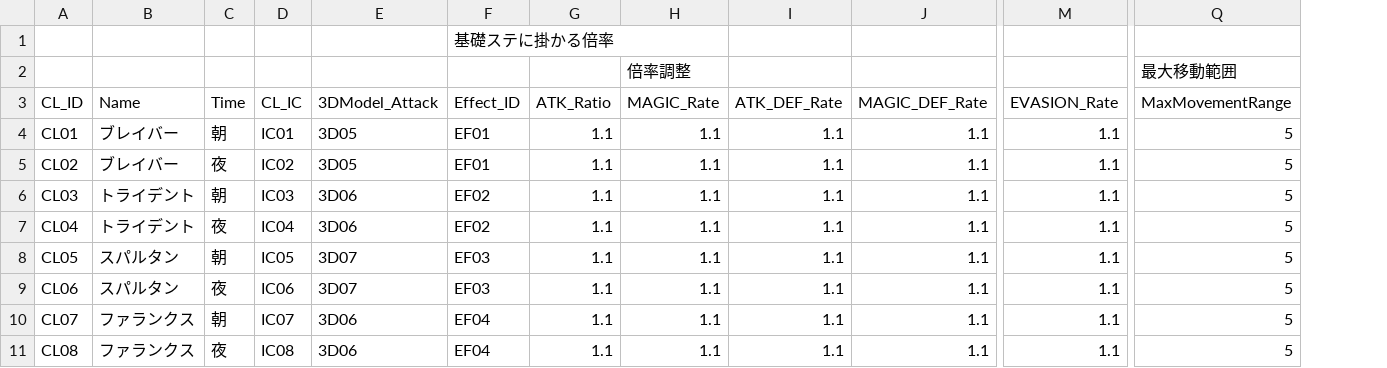
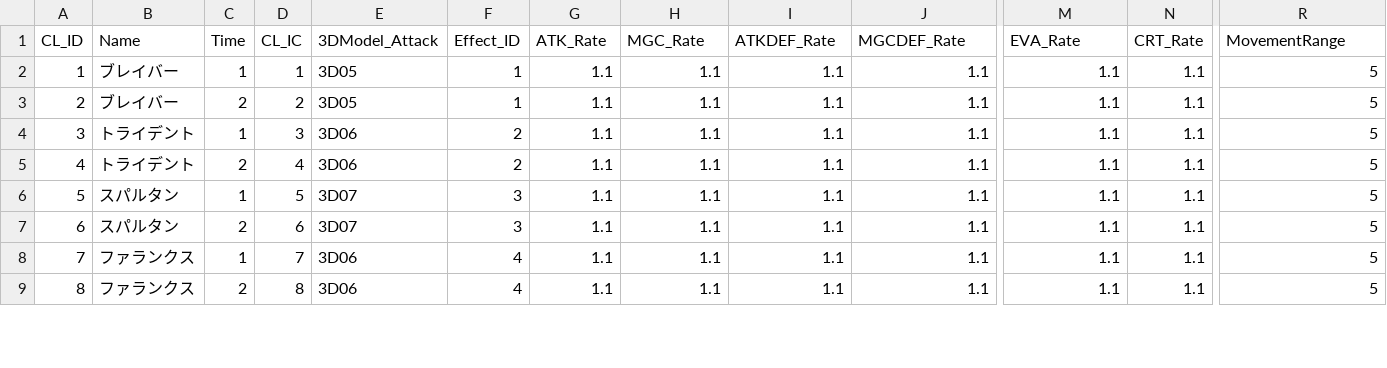
Before and after one commit to Konnno-souta/SLG, a CSV file: Assets/Kokoro/CSV/Class.csv, drawn as a sheet; only a part is shown, gaps mark what is left out; removed rows and columns are numbered as before the commit, all else as after; rows hold the shown columns only; the diff covers the shown part only; the diff names each change by its address in the sheet, - before the commit and + after, or states it on an @@ line.

```diff
--- a/Assets/Kokoro/CSV/Class.csv
+++ b/Assets/Kokoro/CSV/Class.csv
+column N (CRT_Rate), rows 2-9: all 1.1
-row 1:  |  |  |  |  | 基礎ステに掛かる倍率
-row 2:  |  |  |  |  |  |  | 倍率調整 |  |  |  | 最大移動範囲
-G1: ATK_Ratio
+G1: ATK_Rate
-H1: MAGIC_Rate
+H1: MGC_Rate
-I1: ATK_DEF_Rate
+I1: ATKDEF_Rate
-J1: MAGIC_DEF_Rate
+J1: MGCDEF_Rate
-M1: EVASION_Rate
+M1: EVA_Rate
-R1: MaxMovementRange
+R1: MovementRange
-A2 (CL_ID): CL01
+A2 (CL_ID): 1
-C2 (Time): 朝
+C2 (Time): 1
-D2 (CL_IC): IC01
+D2 (CL_IC): 1
-F2:F3 (Effect_ID): EF01
+F2:F3 (Effect_ID): 1
-A3 (CL_ID): CL02
+A3 (CL_ID): 2
-C3 (Time): 夜
+C3 (Time): 2
-D3 (CL_IC): IC02
+D3 (CL_IC): 2
-A4 (CL_ID): CL03
+A4 (CL_ID): 3
-C4 (Time): 朝
+C4 (Time): 1
-D4 (CL_IC): IC03
+D4 (CL_IC): 3
-F4:F5 (Effect_ID): EF02
+F4:F5 (Effect_ID): 2
-A5 (CL_ID): CL04
+A5 (CL_ID): 4
-C5 (Time): 夜
+C5 (Time): 2
-D5 (CL_IC): IC04
+D5 (CL_IC): 4
-A6 (CL_ID): CL05
+A6 (CL_ID): 5
-C6 (Time): 朝
+C6 (Time): 1
-D6 (CL_IC): IC05
+D6 (CL_IC): 5
-F6:F7 (Effect_ID): EF03
+F6:F7 (Effect_ID): 3
-A7 (CL_ID): CL06
+A7 (CL_ID): 6
-C7 (Time): 夜
+C7 (Time): 2
-D7 (CL_IC): IC06
+D7 (CL_IC): 6
-A8 (CL_ID): CL07
+A8 (CL_ID): 7
-C8 (Time): 朝
+C8 (Time): 1
-D8 (CL_IC): IC07
+D8 (CL_IC): 7
-F8:F9 (Effect_ID): EF04
+F8:F9 (Effect_ID): 4
-A9 (CL_ID): CL08
+A9 (CL_ID): 8
-C9 (Time): 夜
+C9 (Time): 2
-D9 (CL_IC): IC08
+D9 (CL_IC): 8
```
Also changed, not shown: 1 removed row and 64 edited cells elsewhere in this file, Assets/Kokoro/CSV/Character.csv, Assets/Kokoro/CSV/Stage_CharaLayout.csv, 28 other files.
